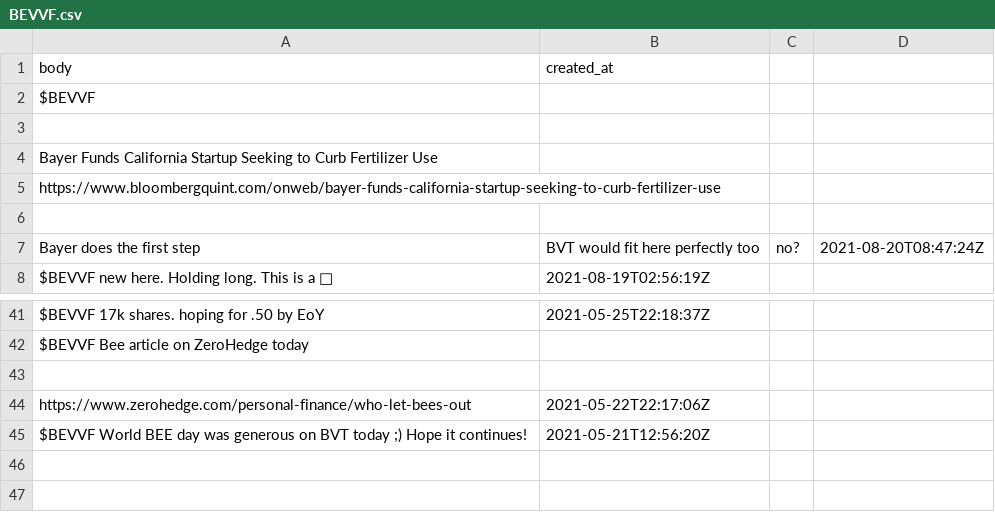
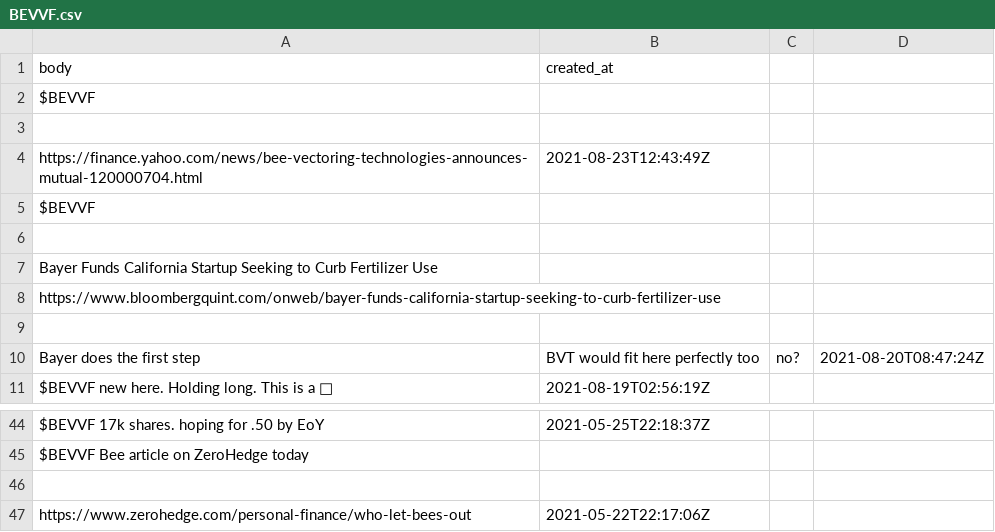
Before and after one commit to dli-invest/conscrap, a CSV file: data/twits/BEVVF.csv, drawn as a sheet; only a part is shown, gaps mark what is left out; removed rows and columns are numbered as before the commit, all else as after; the diff names each change by its address in the sheet, - before the commit and + after, or states it on an @@ line.

```diff
--- a/data/twits/BEVVF.csv
+++ b/data/twits/BEVVF.csv
+row 2: $BEVVF
+row 3: (empty)
+row 4: https://finance.yahoo.com/news/bee-vectoring-technologies-announces-mutual-120000704.html | 2021-08-23T12:43:49Z
-row 45: $BEVVF World BEE day was generous on BVT today ;) Hope it continues! | 2021-05-21T12:56:20Z
```
Also changed, not shown: data/twits/DMYI.csv, data/twits/IDKFF.csv, 2 other files.
